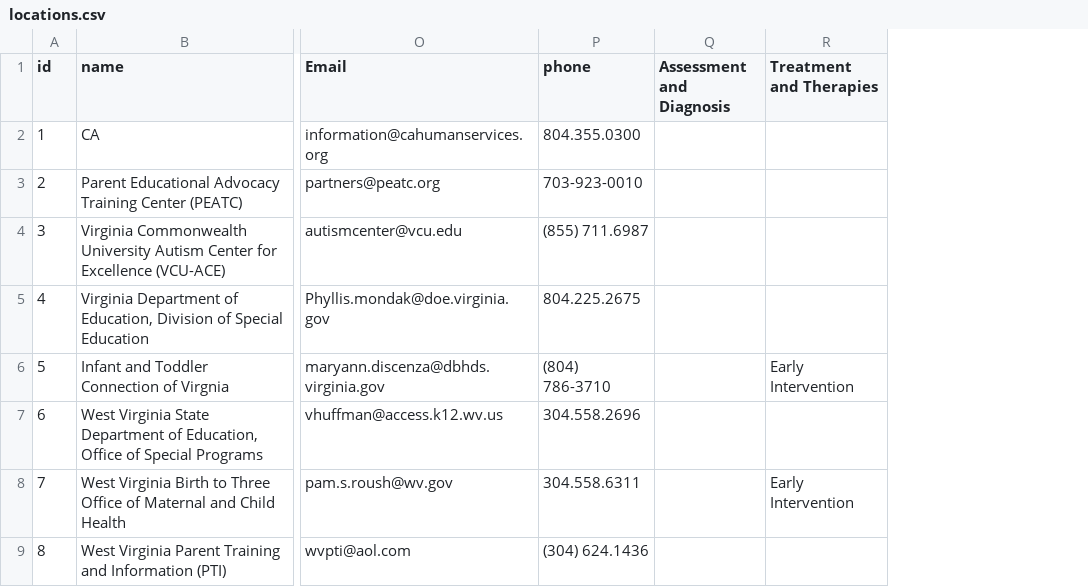
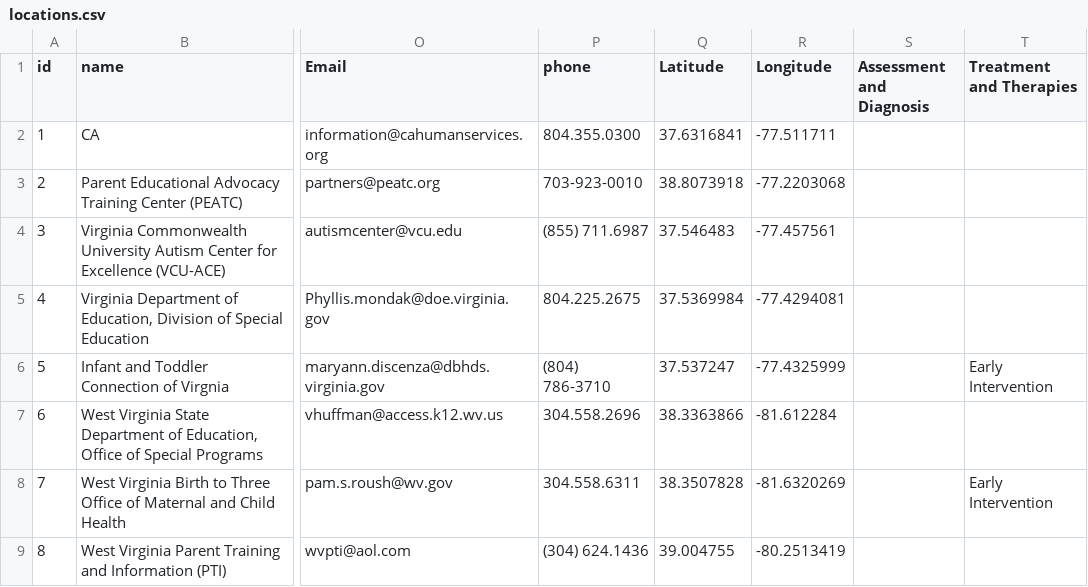
Before and after one commit to autismdrive/autismdrive, a CSV file: backend/example_data/locations.csv, drawn as a sheet; only a part is shown, gaps mark what is left out; the diff names each change by its address in the sheet, - before the commit and + after, or states it on an @@ line.

Commit message:
Adds googlemaps. Adds latitude and longitude coordinates for all Locations in example data.

```diff
--- a/backend/example_data/locations.csv
+++ b/backend/example_data/locations.csv
+column Q (Latitude), rows 2-9: 37.6316841 | 38.8073918 | 37.546483 | 37.5369984 | 37.537247 | 38.3363866 | 38.3507828 | 39.004755
+column R (Longitude), rows 2-9: -77.511711 | -77.2203068 | -77.457561 | -77.4294081 | -77.4325999 | -81.612284 | -81.6320269 | -80.2513419
```
Also changed, not shown: 6 other files.
